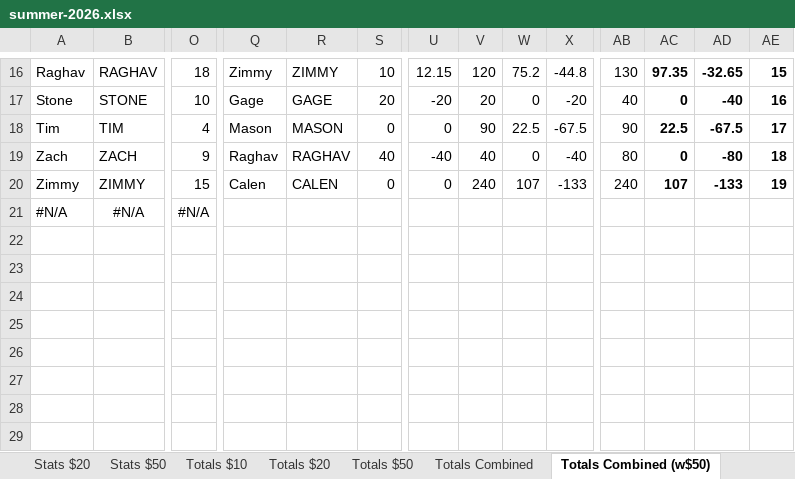
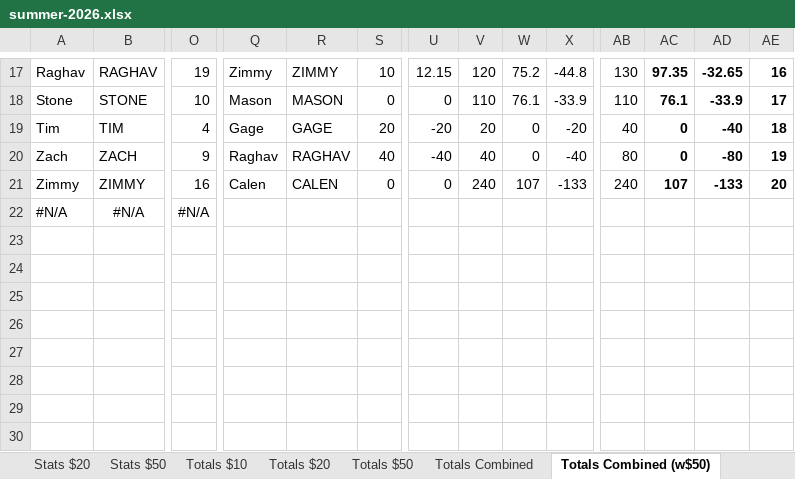
Before and after one commit to bwgoulet/poker-stats, an Excel workbook: data/summer-2026.xlsx, sheet Totals Combined (w$50), drawn as a sheet; only a part is shown, gaps mark what is left out; the shorter side is filled out with more unchanged rows; values as stored, in another font and other column widths than the file's, no borders; charts and pictures and conditional formats not drawn; removed rows and columns are numbered as before the commit, all else as after; rows hold the shown columns only; the diff covers the shown part only; the diff names each change by its address in the sheet, - before the commit and + after, or states it on an @@ line.

```diff
--- a/data/summer-2026.xlsx (sheet Totals Combined (w$50))
+++ b/data/summer-2026.xlsx (sheet Totals Combined (w$50))
-O17: 18
+O17: 19
-AE17: 15
+AE17: 16
-Q18: Gage
+Q18: Mason
-R18: GAGE
+R18: MASON
-S18: 20
+S18: 0
-U18: -20
+U18: 0
-V18: 20
+V18: 110
-W18: 0
+W18: 76.1
-X18: -20
+X18: -33.9
-AB18: 40
+AB18: 110
-AC18: 0
+AC18: 76.1
-AD18: -40
+AD18: -33.9
-AE18: 16
+AE18: 17
-Q19: Mason
+Q19: Gage
-R19: MASON
+R19: GAGE
-S19: 0
+S19: 20
-U19: 0
+U19: -20
-V19: 90
+V19: 20
-W19: 22.5
+W19: 0
-X19: -67.5
+X19: -20
-AB19: 90
+AB19: 40
-AC19: 22.5
+AC19: 0
-AD19: -67.5
+AD19: -40
-AE19: 17
+AE19: 18
-AE20: 18
+AE20: 19
-O21: 15
+O21: 16
-AE21: 19
+AE21: 20
-row 22: (empty)
```
Also changed, not shown: 1 added row and 61 edited cells elsewhere in this sheet, sheet Totals Combined, sheet Totals $20, sheet Stats $20.
